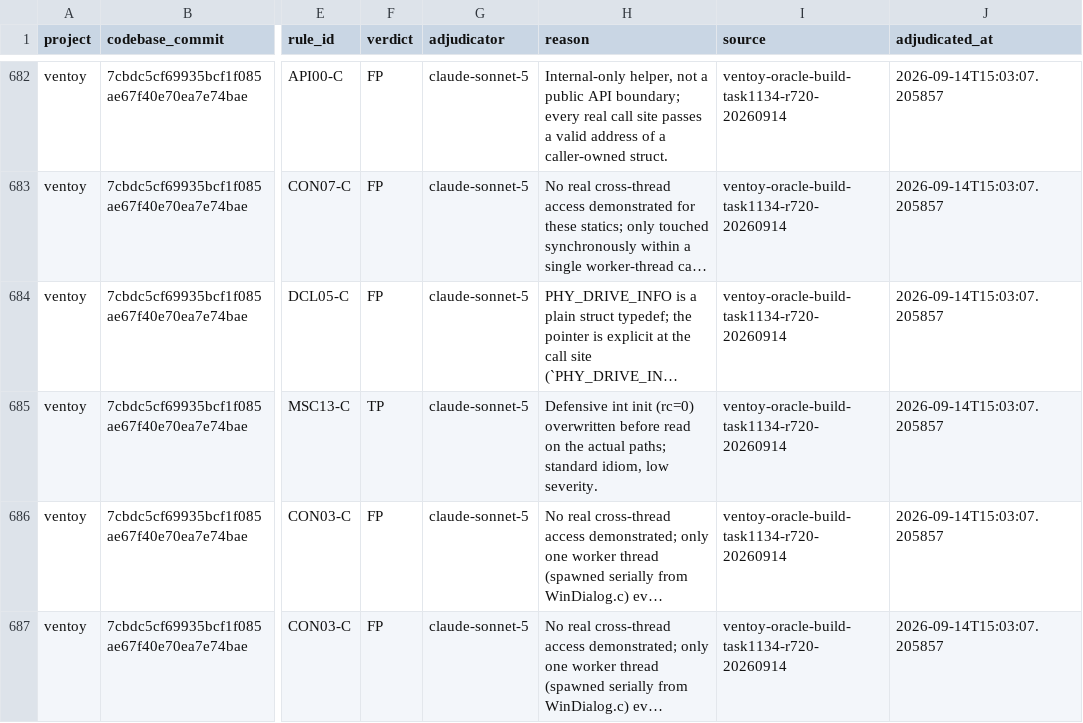
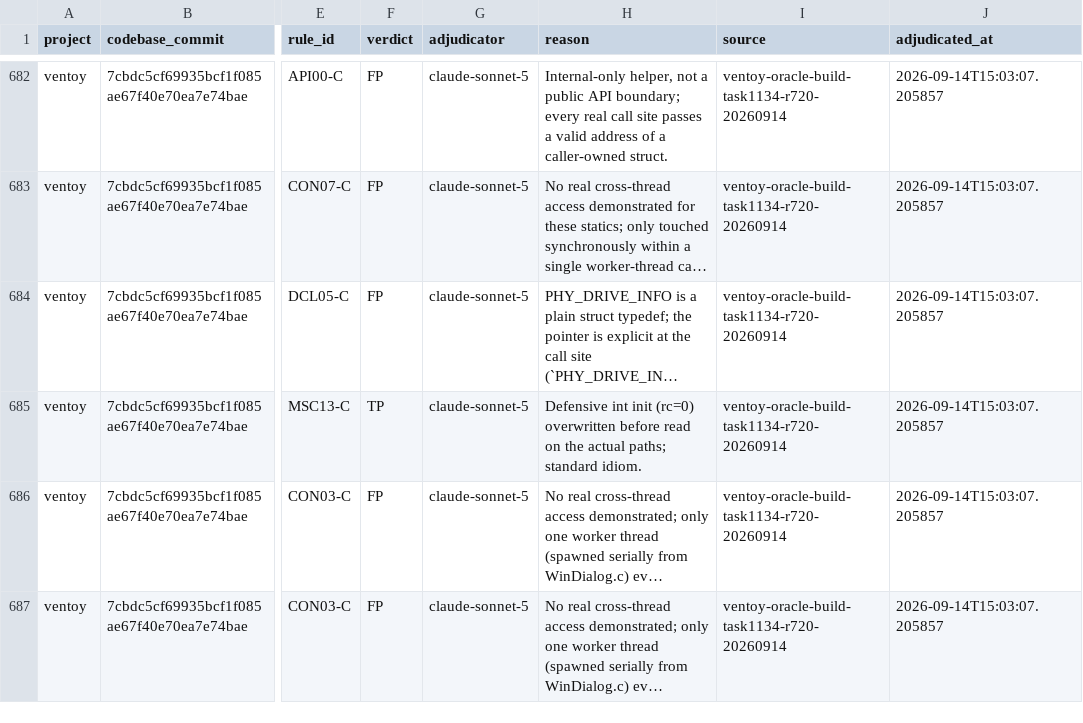
Before and after one commit to brandon-arrendondo/benchmark_adjudication, a CSV file: data/ventoy/adjudication.csv, drawn as a sheet; only a part is shown, gaps mark what is left out; long unchanged cells end in …; the diff covers the shown part only; the diff names each change by its address in the sheet, - before the commit and + after, or states it on an @@ line.

```diff
--- a/data/ventoy/adjudication.csv
+++ b/data/ventoy/adjudication.csv
-H685 (reason): …paths; standard idiom, low severity.
+H685 (reason): …paths; standard idiom.
```
Also changed, not shown: 17 edited cells elsewhere in this file, data/valkey/adjudication.csv, 3 other files.
